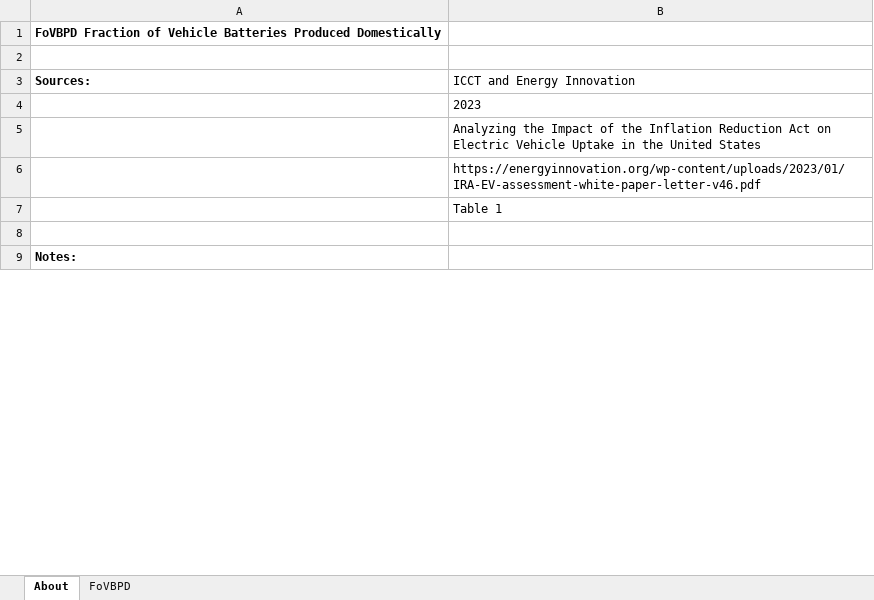
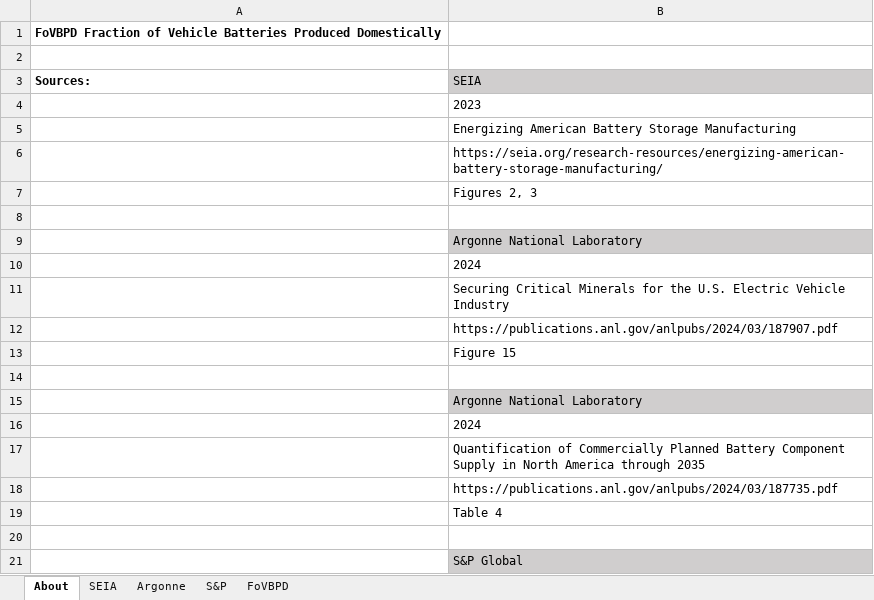
Before and after one commit to EnergyInnovation/eps-louisiana, an Excel workbook: InputData/trans/FoVBPD/Fraction of Vehicle Batteries Produced Domestically.xlsx, sheet About, drawn as a sheet; only a part is shown; the shorter side is filled out with more unchanged rows; values as stored, in another font and other column widths than the file's, no borders; the diff covers the shown part only; the diff names each change by its address in the sheet, - before the commit and + after, or states it on an @@ line.

```diff
--- a/InputData/trans/FoVBPD/Fraction of Vehicle Batteries Produced Domestically.xlsx (sheet About)
+++ b/InputData/trans/FoVBPD/Fraction of Vehicle Batteries Produced Domestically.xlsx (sheet About)
+sheet tab: SEIA
+sheet tab: Argonne
+sheet tab: S&P
-B3: ICCT and Energy Innovation
+B3: SEIA
-B3 fill: none
+B3 fill: #D0CECE
-B5 (SEIA): Analyzing the Impact of the Inflation Reduction Act on Electric Vehicle Uptake in the United States
+B5 (SEIA): Energizing American Battery Storage Manufacturing
-B6 (SEIA): https://energyinnovation.org/wp-content/uploads/2023/01/IRA-EV-assessment-white-paper-letter-v46.pdf
+B6 (SEIA): https://seia.org/research-resources/energizing-american-battery-storage-manufacturing/
-B7 (SEIA): Table 1
+B7 (SEIA): Figures 2, 3
+row 8: (empty)
+row 9:  | Argonne National Laboratory
+row 10:  | 2024
+row 11:  | Securing Critical Minerals for the U.S. Electric Vehicle Industry
+row 12:  | https://publications.anl.gov/anlpubs/2024/03/187907.pdf
+row 13:  | Figure 15
+row 14: (empty)
+row 15:  | Argonne National Laboratory
+row 16:  | 2024
+row 17:  | Quantification of Commercially Planned Battery Component Supply in North America through 2035
+row 18:  | https://publications.anl.gov/anlpubs/2024/03/187735.pdf
+row 19:  | Table 4
+row 20: (empty)
+row 21:  | S&P Global
```
Also changed, not shown: 5 added rows and 4 edited cells elsewhere in this sheet, sheet FoVBPD, charts or pictures, InputData/elec/BCpUC/Battery Cost per Unit Cap.xlsx, InputData/elec/CSC/Capacity Supply Curve.xlsx, 33 other files.
